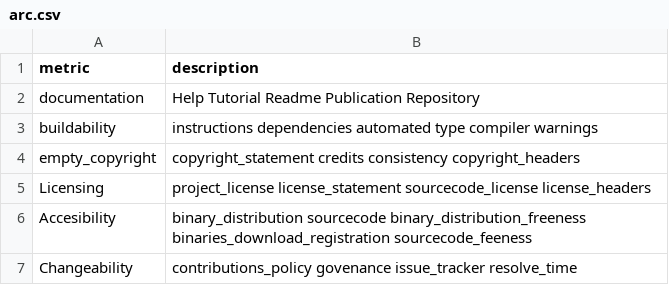
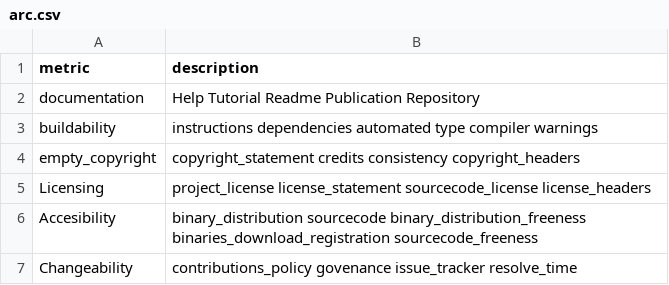
Before and after one commit to inab/openEBench-widgets, a CSV file: initial_mockup/data/arc.csv, drawn as a sheet.

Commit message:
Initial mockup   - Fixed the last arc outer line clipped   - Removed margin and padding from SVGs container   - Renamed tooltip variable

```diff
--- a/initial_mockup/data/arc.csv
+++ b/initial_mockup/data/arc.csv
@@ -5,3 +5,3 @@ empty_copyright,copyright_statement credits consistency copyright_headers
 Licensing,project_license license_statement sourcecode_license license_headers
-Accesibility,binary_distribution sourcecode binary_distribution_freeness binaries_download_registration sourcecode_feeness
+Accesibility,binary_distribution sourcecode binary_distribution_freeness binaries_download_registration sourcecode_freeness
 Changeability,contributions_policy govenance issue_tracker resolve_time
```
Also changed, not shown: 1 other file.
